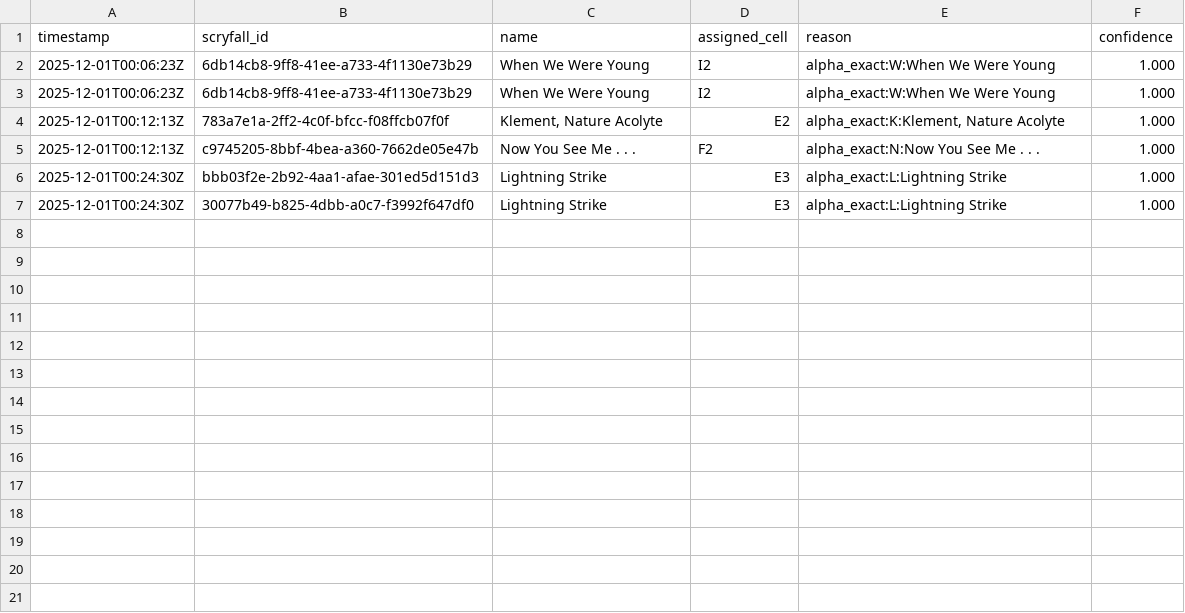
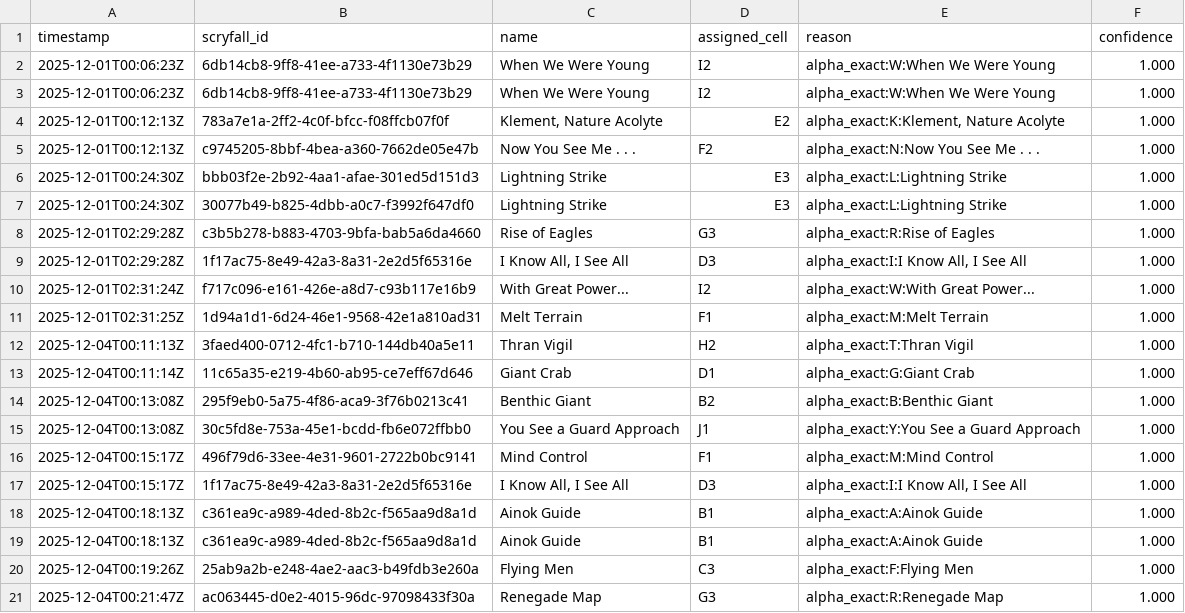
Before and after one commit to BaxterKrug/sort.me, a CSV file: data/scanned_cards.csv, drawn as a sheet; the diff names each change by its address in the sheet, - before the commit and + after, or states it on an @@ line.

Commit message:
modified:   app/services/__pycache__/assign.cpython-313.pyc 	modified:   app/services/__pycache__/ocr_pipeline.cpython-313.pyc 	modified:   config.yaml 	modified:   data/scanned_cards.csv 	modified:   data/snapshots/last_snapshot.json 	deleted:    data/snapshots/snapshot-20251201-002423-585324-bottom.jpg 	deleted:    data/snapshots/snapshot-20251201-002423-585324-composite-aligned.jpg 	deleted:    data/snapshots/snapshot-20251201-002423-585324-composite-raw.jpg 	deleted:    data/snapshots/snapshot-20251201-002423-585324-composite.jpg 	deleted:    data/snapshots/snapshot-20251201-002423-585324-meta.json 	deleted:    data/snapshots/snapshot-20251201-002423-585324-ocr.png 	deleted:    data/snapshots/snapshot-20251201-002423-585324-top.jpg 	new file:   data/snapshots/snapshot-20251204-002140-578130-bottom.jpg 	new file:   data/snapshots/snapshot-20251204-002140-578130-composite-aligned.jpg 	new file:   data/snapshots/snapshot-20251204-002140-578130-composite-raw.jpg 	new file:   data/snapshots/snapshot-20251204-002140-578130-composite.jpg 	new file:   data/snapshots/snapshot-20251204-002140-578130-meta.json 	new file:   data/snapshots/snapshot-20251204-002140-578130-ocr.png 	new file:   data/snapshots/snapshot-20251204-002140-578130-top.jpg

```diff
--- a/data/scanned_cards.csv
+++ b/data/scanned_cards.csv
+row 8: 2025-12-01T02:29:28Z | c3b5b278-b883-4703-9bfa-bab5a6da4660 | Rise of Eagles | G3 | alpha_exact:R:Rise of Eagles | 1.000
+row 9: 2025-12-01T02:29:28Z | 1f17ac75-8e49-42a3-8a31-2e2d5f65316e | I Know All, I See All | D3 | alpha_exact:I:I Know All, I See All | 1.000
+row 10: 2025-12-01T02:31:24Z | f717c096-e161-426e-a8d7-c93b117e16b9 | With Great Power... | I2 | alpha_exact:W:With Great Power... | 1.000
+row 11: 2025-12-01T02:31:25Z | 1d94a1d1-6d24-46e1-9568-42e1a810ad31 | Melt Terrain | F1 | alpha_exact:M:Melt Terrain | 1.000
+row 12: 2025-12-04T00:11:13Z | 3faed400-0712-4fc1-b710-144db40a5e11 | Thran Vigil | H2 | alpha_exact:T:Thran Vigil | 1.000
+row 13: 2025-12-04T00:11:14Z | 11c65a35-e219-4b60-ab95-ce7eff67d646 | Giant Crab | D1 | alpha_exact:G:Giant Crab | 1.000
+row 14: 2025-12-04T00:13:08Z | 295f9eb0-5a75-4f86-aca9-3f76b0213c41 | Benthic Giant | B2 | alpha_exact:B:Benthic Giant | 1.000
+row 15: 2025-12-04T00:13:08Z | 30c5fd8e-753a-45e1-bcdd-fb6e072ffbb0 | You See a Guard Approach | J1 | alpha_exact:Y:You See a Guard Approach | 1.000
+row 16: 2025-12-04T00:15:17Z | 496f79d6-33ee-4e31-9601-2722b0bc9141 | Mind Control | F1 | alpha_exact:M:Mind Control | 1.000
+row 17: 2025-12-04T00:15:17Z | 1f17ac75-8e49-42a3-8a31-2e2d5f65316e | I Know All, I See All | D3 | alpha_exact:I:I Know All, I See All | 1.000
+row 18: 2025-12-04T00:18:13Z | c361ea9c-a989-4ded-8b2c-f565aa9d8a1d | Ainok Guide | B1 | alpha_exact:A:Ainok Guide | 1.000
+row 19: 2025-12-04T00:18:13Z | c361ea9c-a989-4ded-8b2c-f565aa9d8a1d | Ainok Guide | B1 | alpha_exact:A:Ainok Guide | 1.000
+row 20: 2025-12-04T00:19:26Z | 25ab9a2b-e248-4ae2-aac3-b49fdb3e260a | Flying Men | C3 | alpha_exact:F:Flying Men | 1.000
+row 21: 2025-12-04T00:21:47Z | ac063445-d0e2-4015-96dc-97098433f30a | Renegade Map | G3 | alpha_exact:R:Renegade Map | 1.000
```
Also changed, not shown: 16 other files.
